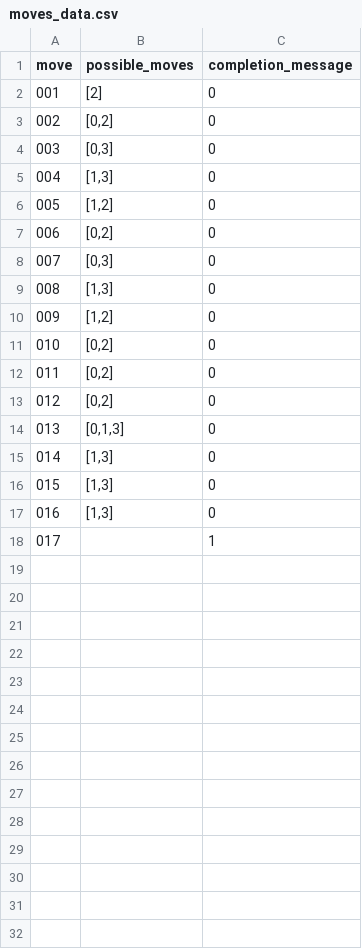
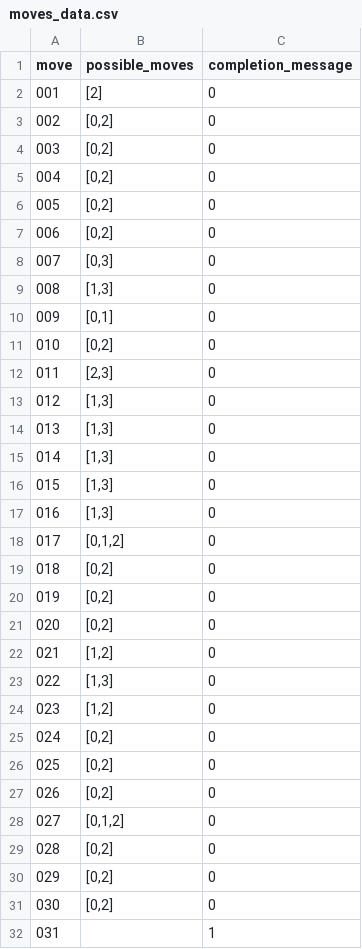
Before and after one commit to Hispalus1/AI-torch, a CSV file: rust-maze/moves_data.csv, drawn as a sheet; removed rows and columns are numbered as before the commit, all else as after; the diff names each change by its address in the sheet, - before the commit and + after, or states it on an @@ line.

```diff
--- a/rust-maze/moves_data.csv
+++ b/rust-maze/moves_data.csv
@@ row 7 moved to row 4: 003 @@
+row 5: 004 | [0,2] | 0
+row 6: 005 | [0,2] | 0
+row 7: 006 | [0,2] | 0
@@ column A (move) renumbered from row 8 down @@
+row 10: 009 | [0,1] | 0
+row 11: 010 | [0,2] | 0
+row 12: 011 | [2,3] | 0
@@ row 15 moved to row 13: 012 @@
@@ row 16 moved to row 14: 013 @@
@@ row 17 moved to row 15: 014 @@
+row 16: 015 | [1,3] | 0
+row 17: 016 | [1,3] | 0
+row 18: 017 | [0,1,2] | 0
+row 19: 018 | [0,2] | 0
+row 20: 019 | [0,2] | 0
+row 21: 020 | [0,2] | 0
-row 8: 007 | [0,3] | 0
-B28 (possible_moves): [0,1,3]
+B28 (possible_moves): [0,1,2]
+row 29: 028 | [0,2] | 0
+row 30: 029 | [0,2] | 0
+row 31: 030 | [0,2] | 0
```
Also changed, not shown: 12 other files.
